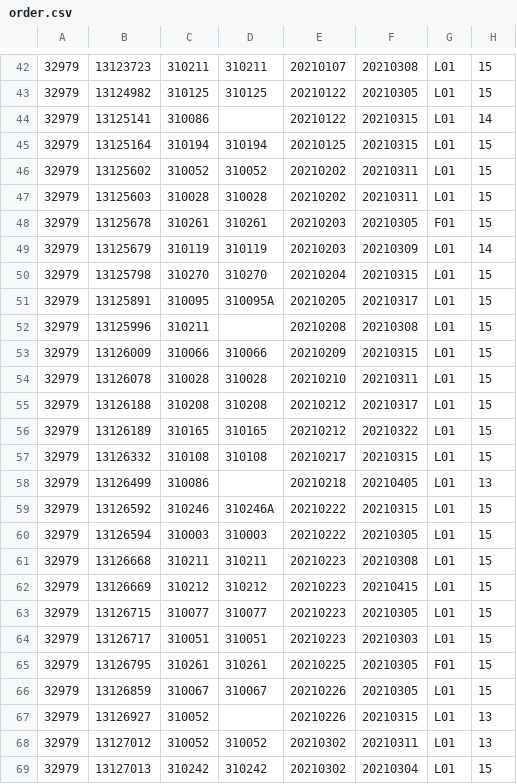
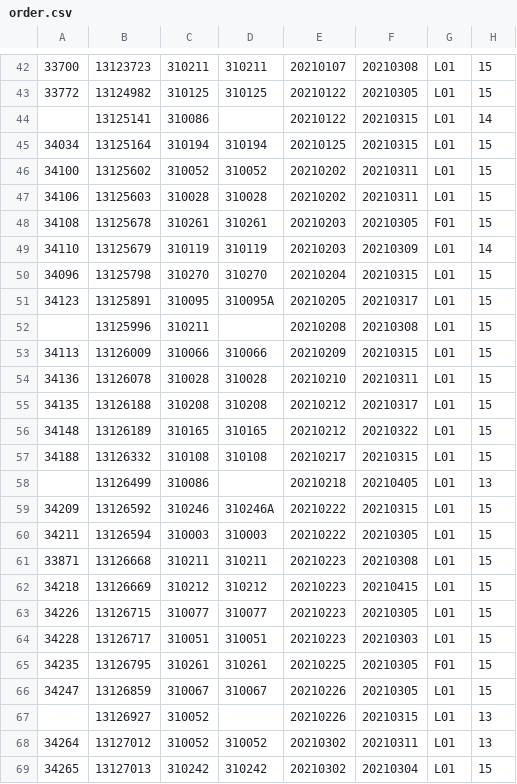
Before and after one commit to pOwn3d/SOTHYS_PROJECT, a CSV file: public/csv/order.csv, drawn as a sheet; only a part is shown, gaps mark what is left out; the diff covers the shown part only; the diff names each change by its address in the sheet, - before the commit and + after, or states it on an @@ line.

```diff
--- a/public/csv/order.csv
+++ b/public/csv/order.csv
-A42: 32979
+A42: 33700
-A43: 32979
+A43: 33772
-A44: 32979
+A44: (empty)
-A45: 32979
+A45: 34034
-A46: 32979
+A46: 34100
-A47: 32979
+A47: 34106
-A48: 32979
+A48: 34108
-A49: 32979
+A49: 34110
-A50: 32979
+A50: 34096
-A51: 32979
+A51: 34123
-A52: 32979
+A52: (empty)
-A53: 32979
+A53: 34113
-A54: 32979
+A54: 34136
-A55: 32979
+A55: 34135
-A56: 32979
+A56: 34148
-A57: 32979
+A57: 34188
-A58: 32979
+A58: (empty)
-A59: 32979
+A59: 34209
-A60: 32979
+A60: 34211
-A61: 32979
+A61: 33871
-A62: 32979
+A62: 34218
-A63: 32979
+A63: 34226
-A64: 32979
+A64: 34228
-A65: 32979
+A65: 34235
-A66: 32979
+A66: 34247
-A67: 32979
+A67: (empty)
-A68: 32979
+A68: 34264
-A69: 32979
+A69: 34265
```
Also changed, not shown: 84 edited cells elsewhere in this file, public/csv/orderLine.csv, 41 other files.
